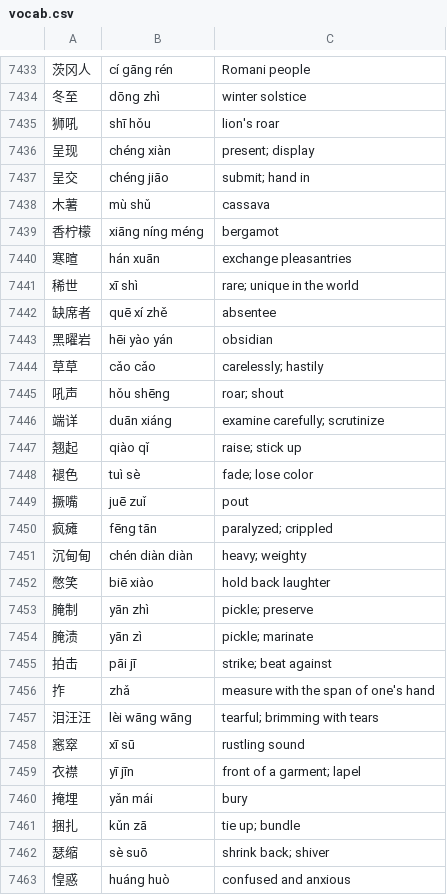
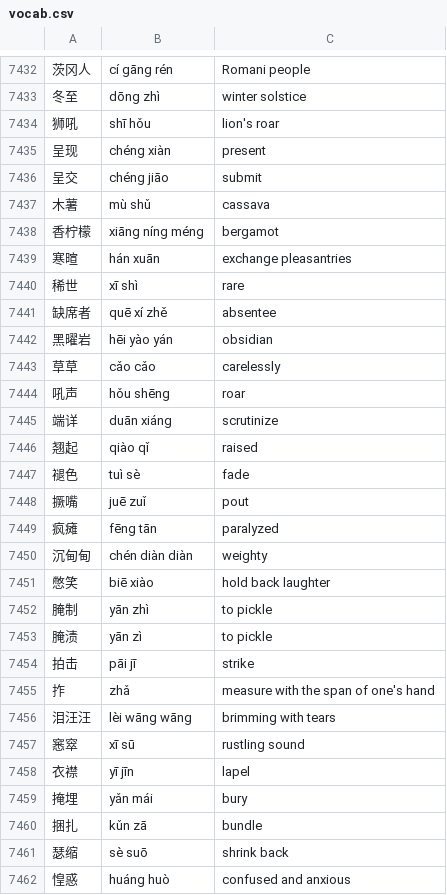
Before and after one commit to notkarenyi/chinese-practice, a CSV file: r/vocab.csv, drawn as a sheet; only a part is shown, gaps mark what is left out; addresses are those after the commit; the diff covers the shown part only; the diff names each change by its address in the sheet, - before the commit and + after, or states it on an @@ line.

```diff
--- a/r/vocab.csv
+++ b/r/vocab.csv
-C7435: present; display
+C7435: present
-C7436: submit; hand in
+C7436: submit
-C7440: rare; unique in the world
+C7440: rare
-C7443: carelessly; hastily
+C7443: carelessly
-C7444: roar; shout
+C7444: roar
-C7445: examine carefully; scrutinize
+C7445: scrutinize
-C7446: raise; stick up
+C7446: raised
-C7447: fade; lose color
+C7447: fade
-C7449: paralyzed; crippled
+C7449: paralyzed
-C7450: heavy; weighty
+C7450: weighty
-C7452: pickle; preserve
+C7452: to pickle
-C7453: pickle; marinate
+C7453: to pickle
-C7454: strike; beat against
+C7454: strike
-C7456: tearful; brimming with tears
+C7456: brimming with tears
-C7458: front of a garment; lapel
+C7458: lapel
-C7460: tie up; bundle
+C7460: bundle
-C7461: shrink back; shiver
+C7461: shrink back
```
Also changed, not shown: 1 removed row and 150 edited cells elsewhere in this file.
